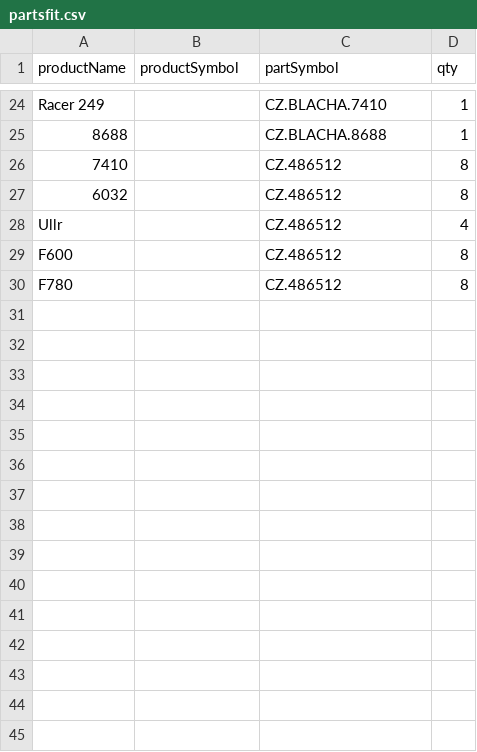
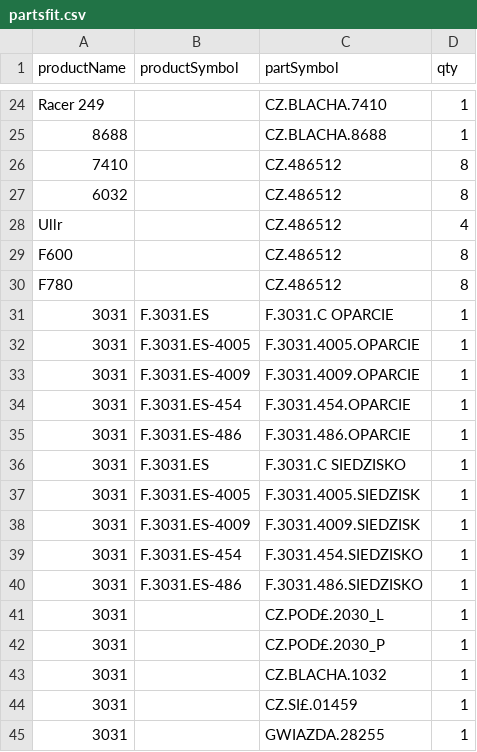
Before and after one commit to jerzakm/spare-parts-catalog, a CSV file: public/partsfit.csv, drawn as a sheet; only a part is shown, gaps mark what is left out.

```diff
--- a/public/partsfit.csv
+++ b/public/partsfit.csv
@@ -30 +30,16 @@ F600;;CZ.486512;8
 F780;;CZ.486512;8
+3031;F.3031.ES;F.3031.C OPARCIE;1
+3031;F.3031.ES-4005;F.3031.4005.OPARCIE;1
+3031;F.3031.ES-4009;F.3031.4009.OPARCIE;1
+3031;F.3031.ES-454;F.3031.454.OPARCIE;1
+3031;F.3031.ES-486;F.3031.486.OPARCIE;1
+3031;F.3031.ES;F.3031.C SIEDZISKO;1
+3031;F.3031.ES-4005;F.3031.4005.SIEDZISK;1
+3031;F.3031.ES-4009;F.3031.4009.SIEDZISK;1
+3031;F.3031.ES-454;F.3031.454.SIEDZISKO;1
+3031;F.3031.ES-486;F.3031.486.SIEDZISKO;1
+3031;;CZ.POD£.2030_L;1
+3031;;CZ.POD£.2030_P;1
+3031;;CZ.BLACHA.1032;1
+3031;;CZ.SI£.01459;1
+3031;;GWIAZDA.28255;1
```
Also changed, not shown: public/partslist.csv, public/products.csv, 5 other files.
